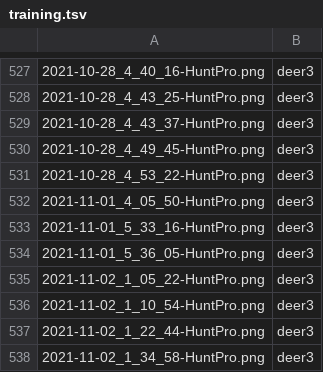
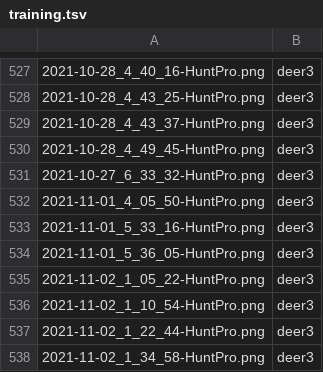
Before and after one commit to walker-121g/HPImgClassification, a TSV file: Assets/training.tsv, drawn as a sheet; only a part is shown, gaps mark what is left out.

```diff
--- a/Assets/training.tsv
+++ b/Assets/training.tsv
@@ -530,3 +530,3 @@
 2021-10-28_4_49_45-HuntPro.png	deer3
-2021-10-28_4_53_22-HuntPro.png	deer3
+2021-10-27_6_33_32-HuntPro.png	deer3
 2021-11-01_4_05_50-HuntPro.png	deer3
```
Also changed, not shown: 1 other file.
